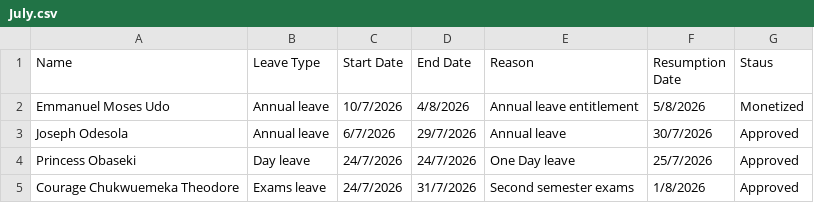
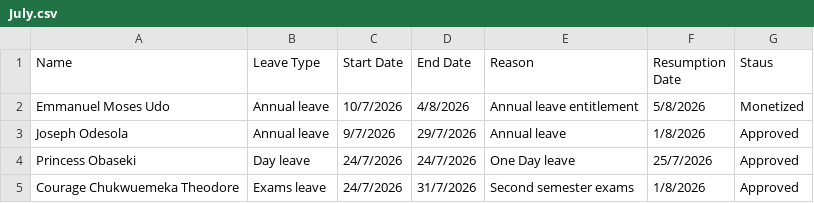
Before and after one commit to Greatcard11/Attendance, a CSV file: leave-management/July.csv, drawn as a sheet.

Commit message:
Update July.csv

```diff
--- a/leave-management/July.csv
+++ b/leave-management/July.csv
@@ -2,3 +2,3 @@ Name,Leave Type,Start Date,End Date,Reason,Resumption Date,Staus
 Emmanuel Moses Udo,Annual leave,10/7/2026,4/8/2026,Annual leave entitlement,5/8/2026,Monetized
-Joseph Odesola,Annual leave,6/7/2026,29/7/2026,Annual leave,30/7/2026,Approved
+Joseph Odesola,Annual leave,9/7/2026,29/7/2026,Annual leave,1/8/2026,Approved
 Princess Obaseki,Day leave,24/7/2026,24/7/2026,One Day leave,25/7/2026,Approved
```
